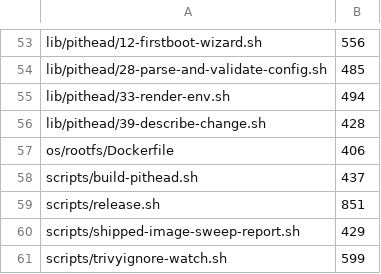
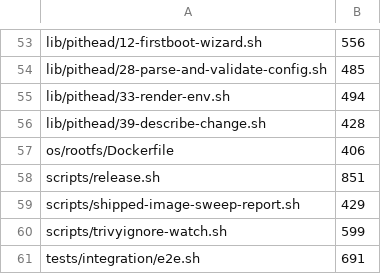
Before and after one commit to p2pool-starter-stack/p2pool-starter-stack, a TSV file: docs/dev/file-budget.tsv, drawn as a sheet; only a part is shown, gaps mark what is left out; the shorter side is filled out with more unchanged rows.

```diff
--- a/docs/dev/file-budget.tsv
+++ b/docs/dev/file-budget.tsv
@@ -57,3 +57,2 @@ lib/pithead/39-describe-change.sh	428
 os/rootfs/Dockerfile	406
-scripts/build-pithead.sh	437
 scripts/release.sh	851
```
Also changed, not shown: 2 other files.
